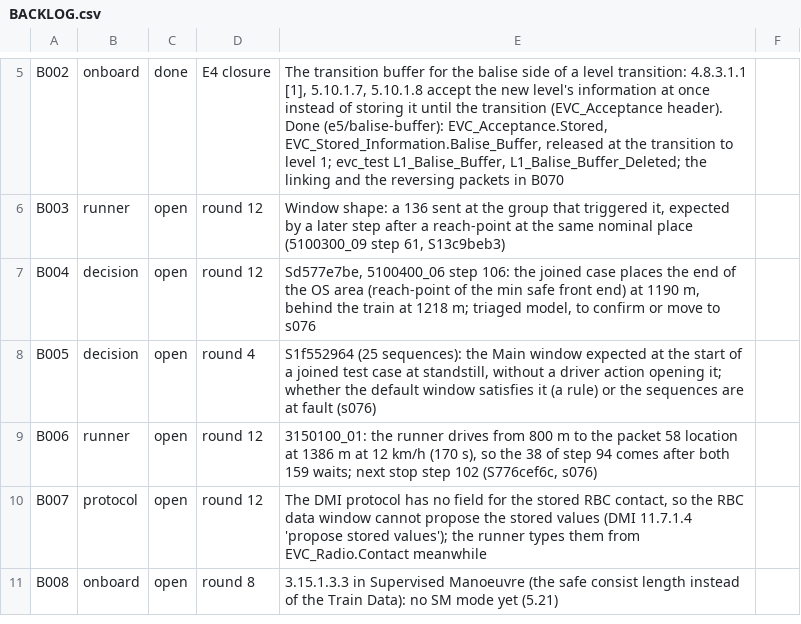
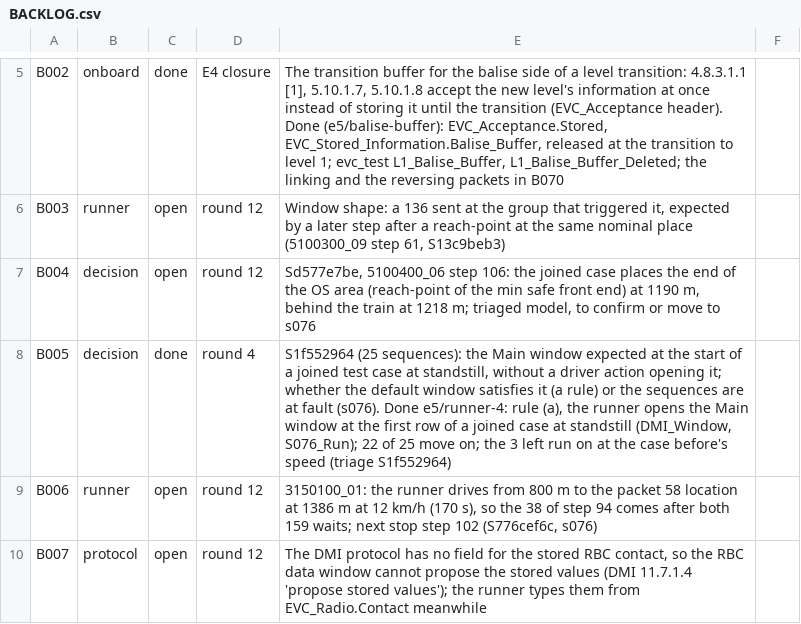
Before and after one commit to milanredele/etcs-dmi, a CSV file: doc/BACKLOG.csv, drawn as a sheet; only a part is shown, gaps mark what is left out; the shorter side is filled out with more unchanged rows.

```diff
--- a/doc/BACKLOG.csv
+++ b/doc/BACKLOG.csv
@@ -7,3 +7,3 @@ B003,runner,open,round 12,"Window shape: a 136 sent at the group that triggered
 B004,decision,open,round 12,"Sd577e7be, 5100400_06 step 106: the joined case places the end of the OS area (reach-point of the min safe front end) at 1190 m, behind the train at 1218 m; triaged model, to confirm or move to s076"
-B005,decision,open,round 4,"S1f552964 (25 sequences): the Main window expected at the start of a joined test case at standstill, without a driver action opening it; whether the default window satisfies it (a rule) or the sequences are at fault (s076)"
+B005,decision,done,round 4,"S1f552964 (25 sequences): the Main window expected at the start of a joined test case at standstill, without a driver action opening it; whether the default window satisfies it (a rule) or the sequences are at fault (s076). Done e5/runner-4: rule (a), the runner opens the Main window at the first row of a joined case at standstill (DMI_Window, S076_Run); 22 of 25 move on; the 3 left run on at the case before's speed (triage S1f552964)"
 B006,runner,open,round 12,"3150100_01: the runner drives from 800 m to the packet 58 location at 1386 m at 12 km/h (170 s), so the 38 of step 94 comes after both 159 waits; next stop step 102 (S776cef6c, s076)"
```
Also changed, not shown: 3 other files.
